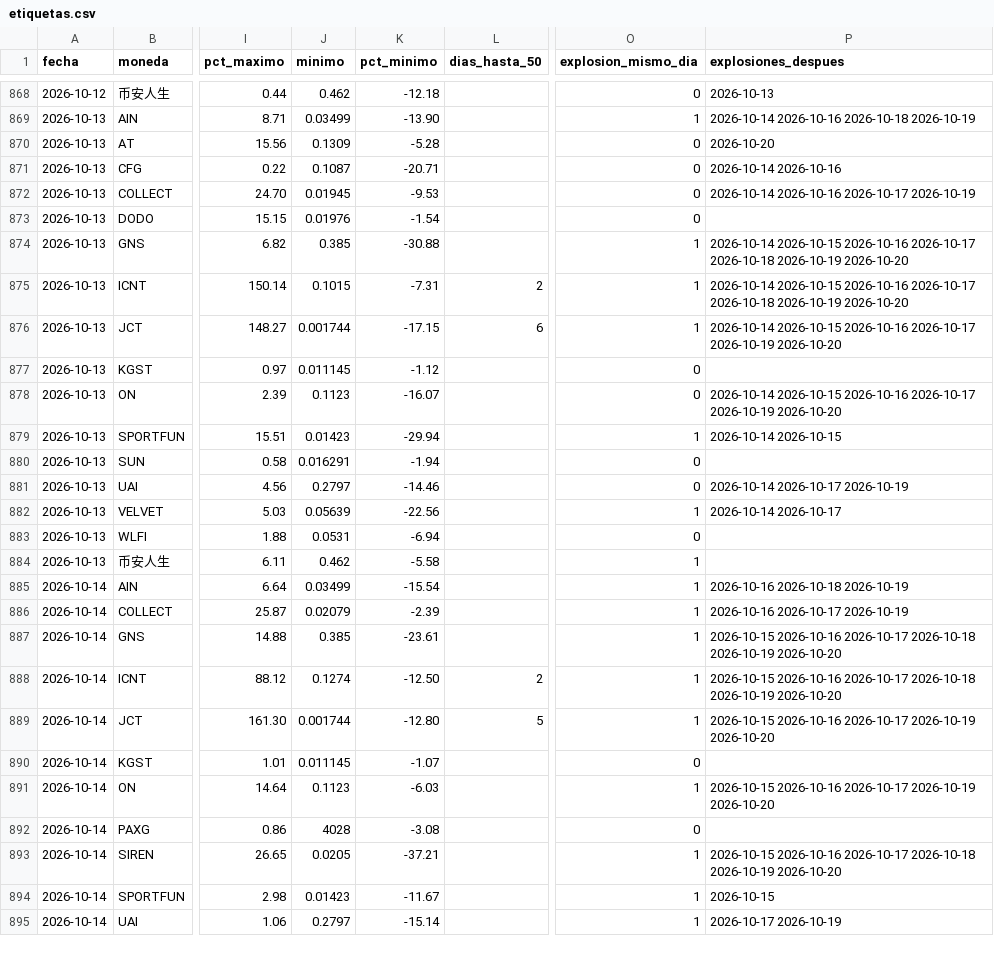
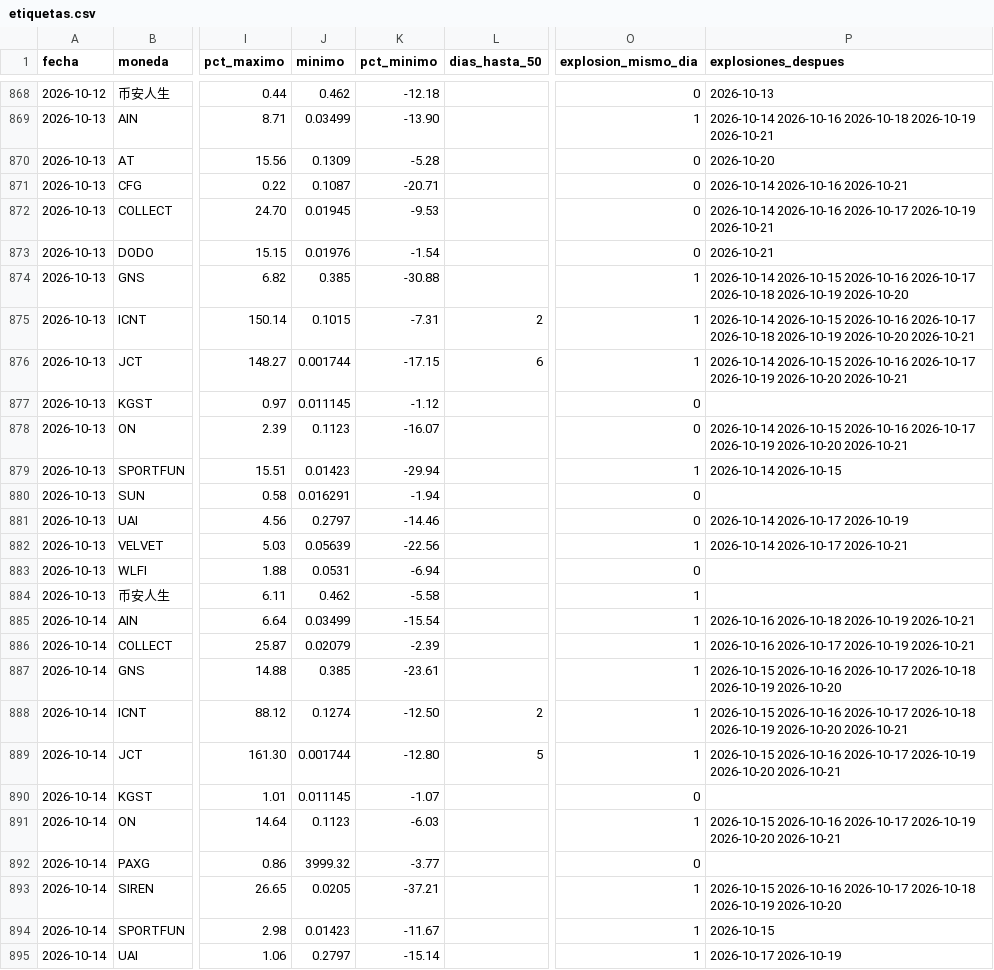
Before and after one commit to LuisP11127/Red-Neuronal-Momentos, a CSV file: datos/etiquetas.csv, drawn as a sheet; only a part is shown, gaps mark what is left out; the diff covers the shown part only; the diff names each change by its address in the sheet, - before the commit and + after, or states it on an @@ line.

```diff
--- a/datos/etiquetas.csv
+++ b/datos/etiquetas.csv
-P869 (explosiones_despues): …2026-10-18 2026-10-19
+P869 (explosiones_despues): …2026-10-18 2026-10-19 2026-10-21
-P871 (explosiones_despues): 2026-10-14 2026-10-16
+P871 (explosiones_despues): 2026-10-14 2026-10-16 2026-10-21
-P872 (explosiones_despues): …2026-10-17 2026-10-19
+P872 (explosiones_despues): …2026-10-17 2026-10-19 2026-10-21
-P873 (explosiones_despues): (empty)
+P873 (explosiones_despues): 2026-10-21
-P875 (explosiones_despues): …2026-10-19 2026-10-20
+P875 (explosiones_despues): …2026-10-19 2026-10-20 2026-10-21
-P876 (explosiones_despues): …2026-10-19 2026-10-20
+P876 (explosiones_despues): …2026-10-19 2026-10-20 2026-10-21
-P878 (explosiones_despues): …2026-10-19 2026-10-20
+P878 (explosiones_despues): …2026-10-19 2026-10-20 2026-10-21
-P882 (explosiones_despues): 2026-10-14 2026-10-17
+P882 (explosiones_despues): 2026-10-14 2026-10-17 2026-10-21
-P885 (explosiones_despues): 2026-10-16 2026-10-18 2026-10-19
+P885 (explosiones_despues): 2026-10-16 2026-10-18 2026-10-19 2026-10-21
-P886 (explosiones_despues): 2026-10-16 2026-10-17 2026-10-19
+P886 (explosiones_despues): 2026-10-16 2026-10-17 2026-10-19 2026-10-21
-P888 (explosiones_despues): …2026-10-19 2026-10-20
+P888 (explosiones_despues): …2026-10-19 2026-10-20 2026-10-21
-P889 (explosiones_despues): …2026-10-19 2026-10-20
+P889 (explosiones_despues): …2026-10-19 2026-10-20 2026-10-21
-P891 (explosiones_despues): …2026-10-19 2026-10-20
+P891 (explosiones_despues): …2026-10-19 2026-10-20 2026-10-21
-J892 (minimo): 4028
+J892 (minimo): 3999.32
-K892 (pct_minimo): -3.08
+K892 (pct_minimo): -3.77
```
Also changed, not shown: 140 edited cells elsewhere in this file, 1 other file.
